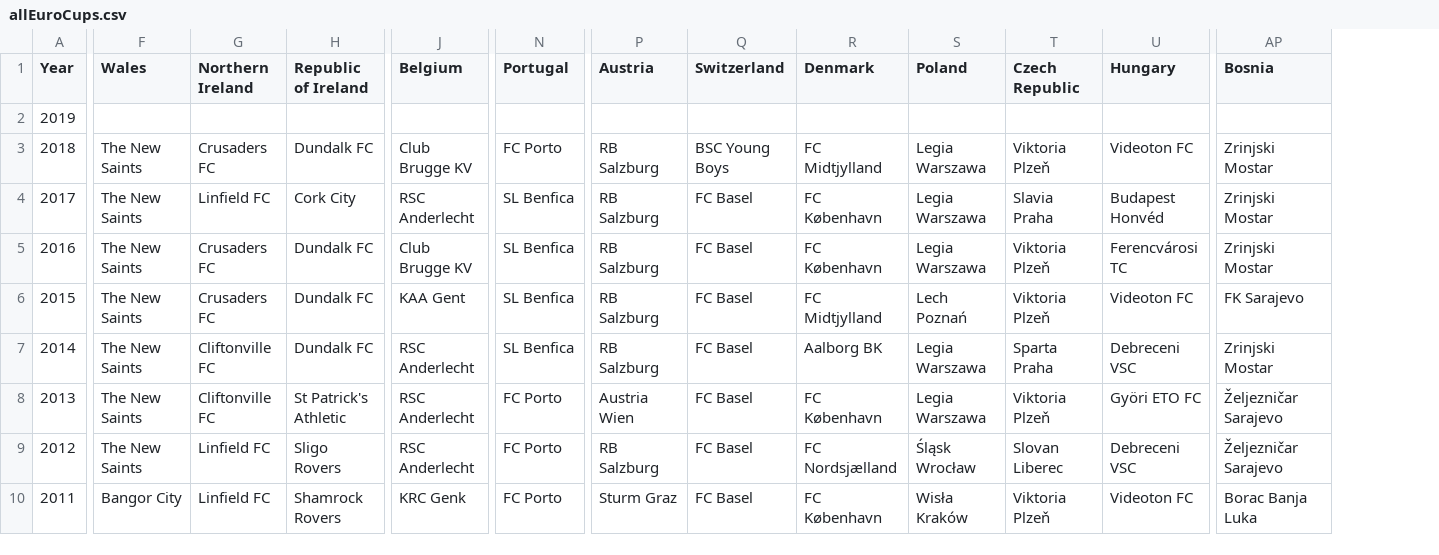
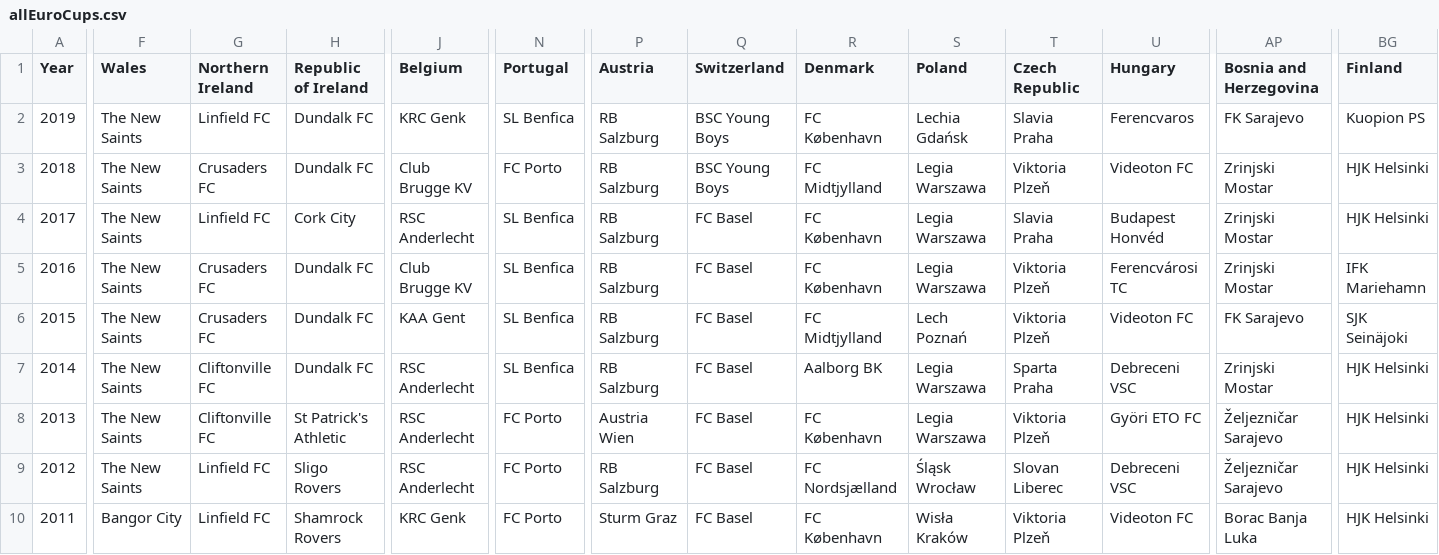
Before and after one commit to gary444/euro_cups_capitals, a CSV file: data/original/allEuroCups.csv, drawn as a sheet; only a part is shown, gaps mark what is left out; the diff covers the shown part only; the diff names each change by its address in the sheet, - before the commit and + after, or states it on an @@ line.

Commit message:
euro map with uk territories implemented, data formatted for choropleth map

```diff
--- a/data/original/allEuroCups.csv
+++ b/data/original/allEuroCups.csv
+column BG (Finland), rows 2-10: Kuopion PS | HJK Helsinki | HJK Helsinki | IFK Mariehamn | SJK Seinäjoki | HJK Helsinki | HJK Helsinki | HJK Helsinki | HJK Helsinki
-AP1: Bosnia
+AP1: Bosnia and Herzegovina
-F2 (Wales): (empty)
+F2 (Wales): The New Saints
-G2 (Northern Ireland): (empty)
+G2 (Northern Ireland): Linfield FC
-H2 (Republic of Ireland): (empty)
+H2 (Republic of Ireland): Dundalk FC
-J2 (Belgium): (empty)
+J2 (Belgium): KRC Genk
-N2 (Portugal): (empty)
+N2 (Portugal): SL Benfica
-P2 (Austria): (empty)
+P2 (Austria): RB Salzburg
-Q2 (Switzerland): (empty)
+Q2 (Switzerland): BSC Young Boys
-R2 (Denmark): (empty)
+R2 (Denmark): FC København
-S2 (Poland): (empty)
+S2 (Poland): Lechia Gdańsk
-T2 (Czech Republic): (empty)
+T2 (Czech Republic): Slavia Praha
-U2 (Hungary): (empty)
+U2 (Hungary): Ferencvaros
-AP2 (Bosnia and Herzegovina): (empty)
+AP2 (Bosnia and Herzegovina): FK Sarajevo
```
Also changed, not shown: 25 edited cells elsewhere in this file, data/trophyWinnersGermany.csv, 56 other files.
